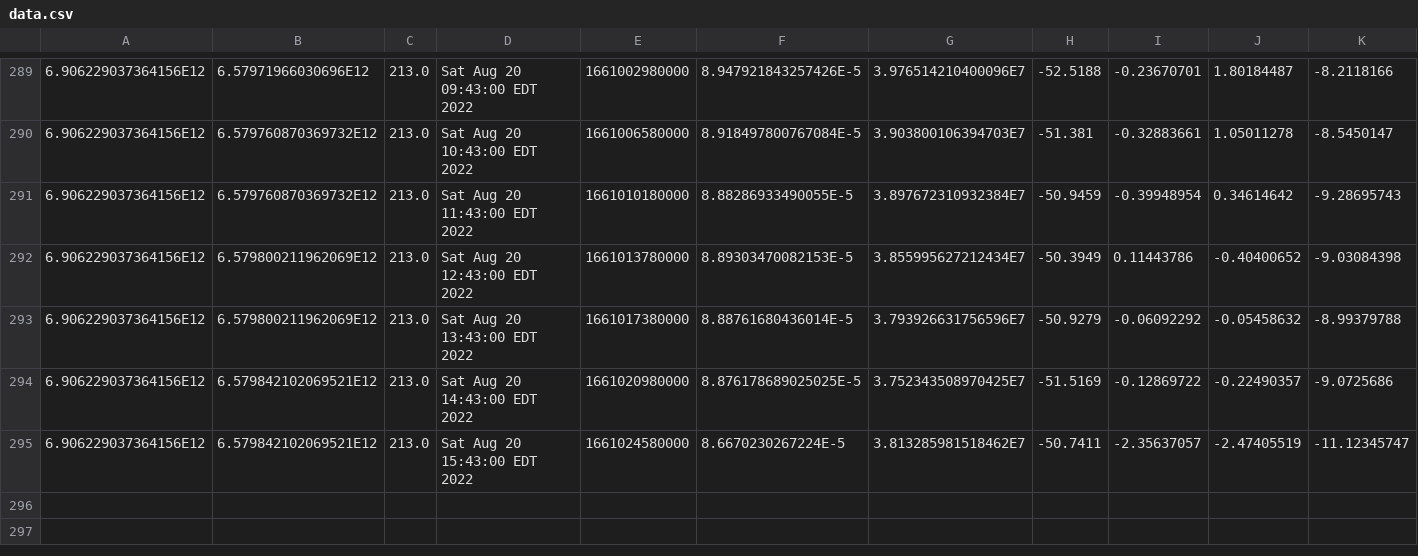
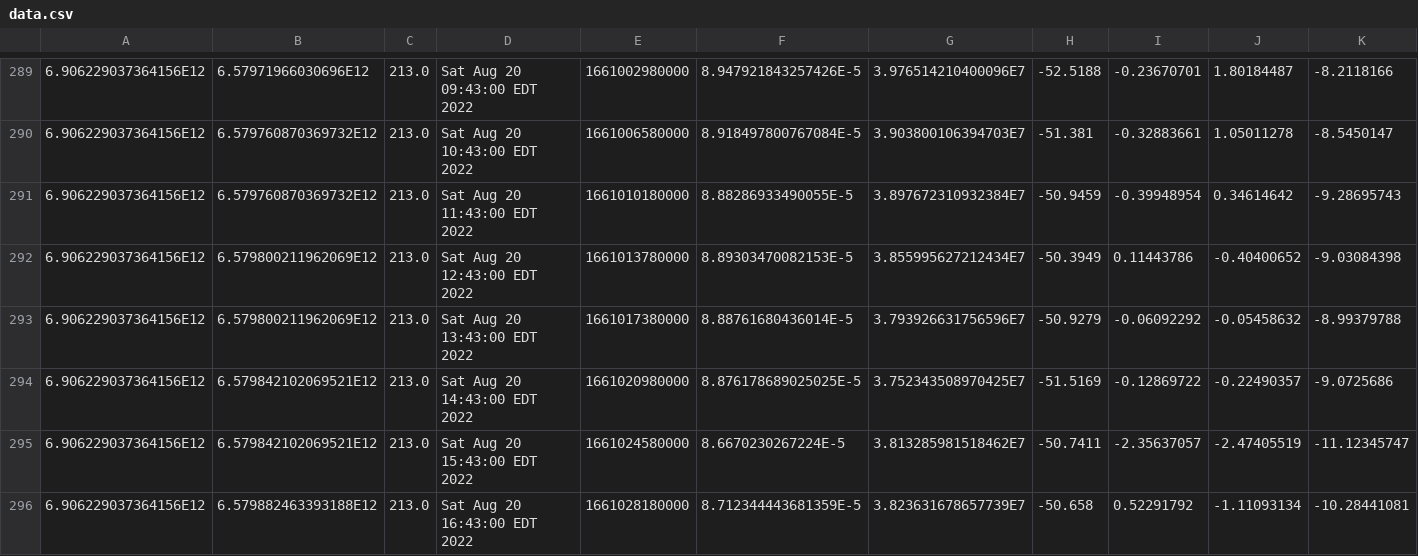
Before and after one commit to luncburn/luncburn, a CSV file: data.csv, drawn as a sheet; only a part is shown, gaps mark what is left out; rows hold the shown columns only; the diff names each change by its address in the sheet, - before the commit and + after, or states it on an @@ line.

Commit message:
"Updating CSV File at: 1015700179806905"

```diff
--- a/data.csv
+++ b/data.csv
+row 296: 6.906229037364156E12 | 6.579882463393188E12 | 213.0 | Sat Aug 20 16:43:00 EDT 2022 | 1661028180000 | 8.712344443681359E-5 | 3.823631678657739E7 | -50.658 | 0.52291792 | -1.11093134 | -10.28441081
```
